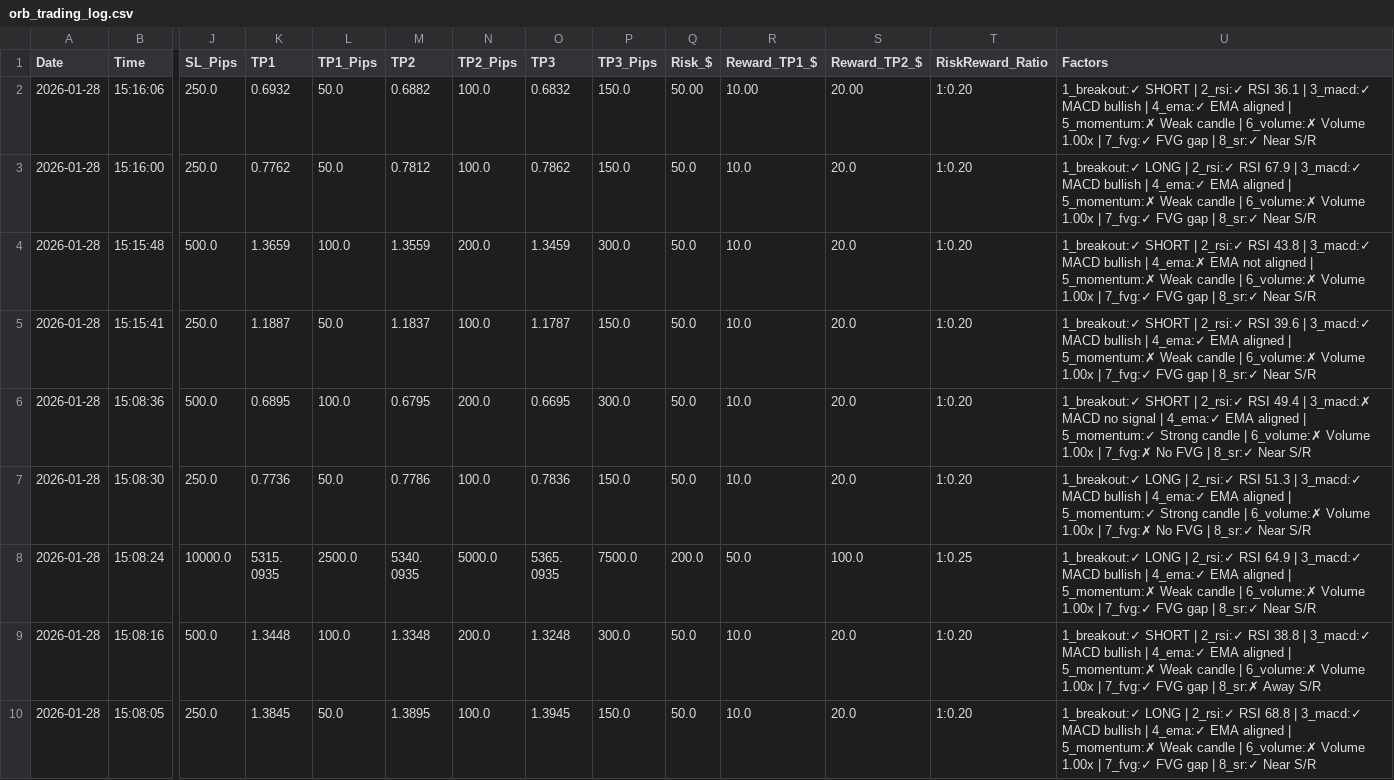
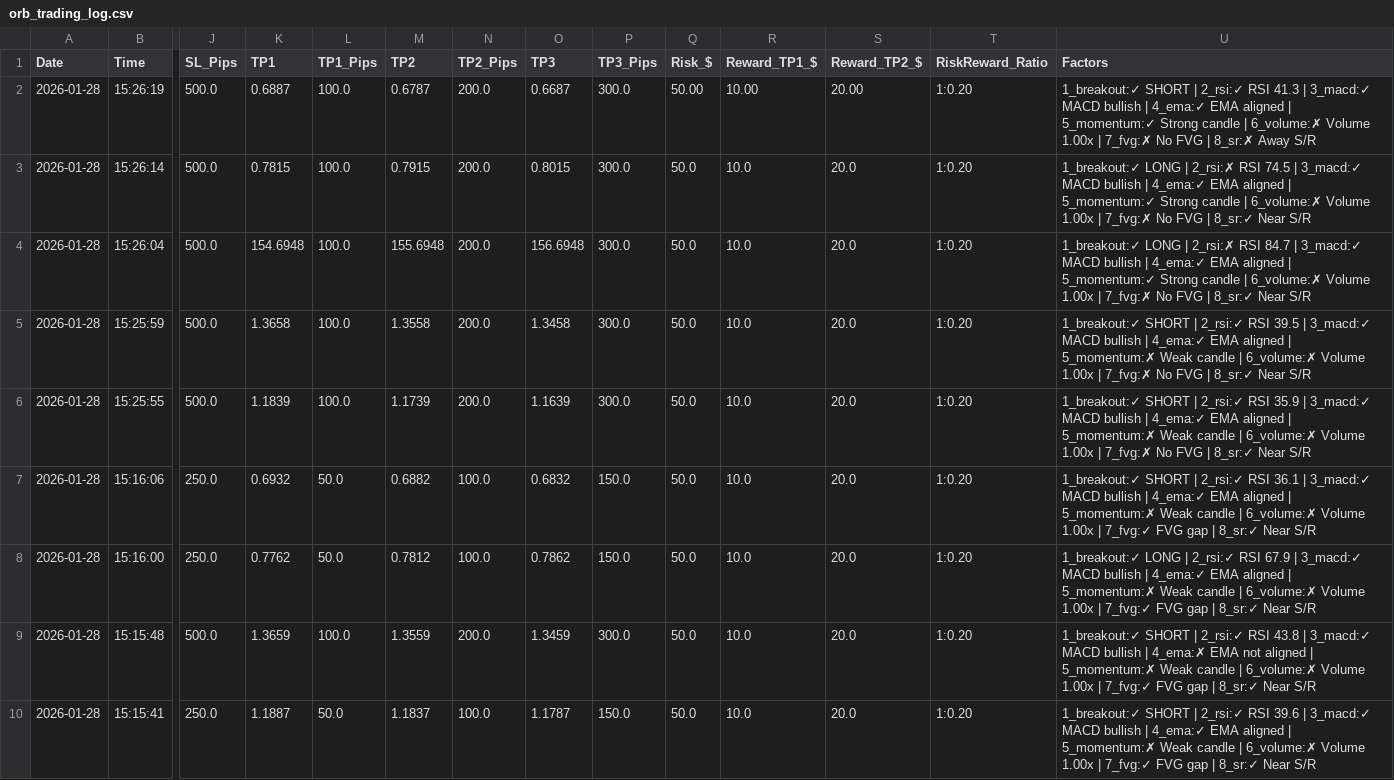
Before and after one commit to medohamed360312-hub/ORB-Trading-Strategy-Analyzer, a CSV file: trading_logs/orb_trading_log.csv, drawn as a sheet; only a part is shown, gaps mark what is left out; the shorter side is filled out with more unchanged rows; addresses are those after the commit; rows hold the shown columns only; the diff names each change by its address in the sheet, - before the commit and + after, or states it on an @@ line.

```diff
--- a/trading_logs/orb_trading_log.csv
+++ b/trading_logs/orb_trading_log.csv
+row 2: 2026-01-28 | 15:26:19 | 500.0 | 0.6887 | 100.0 | 0.6787 | 200.0 | 0.6687 | 300.0 | 50.00 | 10.00 | 20.00 | 1:0.20 | 1_breakout:✓ SHORT | 2_rsi:✓ RSI 41.3 | 3_macd:✓ MACD bullish | 4_ema:✓ EMA aligned | 5_momentum:✓ Strong candle | 6_volume:✗ Volume 1.00x | 7_fvg:✗ No FVG | 8_sr:✗ Away S/R
+row 3: 2026-01-28 | 15:26:14 | 500.0 | 0.7815 | 100.0 | 0.7915 | 200.0 | 0.8015 | 300.0 | 50.0 | 10.0 | 20.0 | 1:0.20 | 1_breakout:✓ LONG | 2_rsi:✗ RSI 74.5 | 3_macd:✓ MACD bullish | 4_ema:✓ EMA aligned | 5_momentum:✓ Strong candle | 6_volume:✗ Volume 1.00x | 7_fvg:✗ No FVG | 8_sr:✓ Near S/R
+row 4: 2026-01-28 | 15:26:04 | 500.0 | 154.6948 | 100.0 | 155.6948 | 200.0 | 156.6948 | 300.0 | 50.0 | 10.0 | 20.0 | 1:0.20 | 1_breakout:✓ LONG | 2_rsi:✗ RSI 84.7 | 3_macd:✓ MACD bullish | 4_ema:✓ EMA aligned | 5_momentum:✓ Strong candle | 6_volume:✗ Volume 1.00x | 7_fvg:✗ No FVG | 8_sr:✓ Near S/R
+row 5: 2026-01-28 | 15:25:59 | 500.0 | 1.3658 | 100.0 | 1.3558 | 200.0 | 1.3458 | 300.0 | 50.0 | 10.0 | 20.0 | 1:0.20 | 1_breakout:✓ SHORT | 2_rsi:✓ RSI 39.5 | 3_macd:✓ MACD bullish | 4_ema:✓ EMA aligned | 5_momentum:✗ Weak candle | 6_volume:✗ Volume 1.00x | 7_fvg:✗ No FVG | 8_sr:✓ Near S/R
+row 6: 2026-01-28 | 15:25:55 | 500.0 | 1.1839 | 100.0 | 1.1739 | 200.0 | 1.1639 | 300.0 | 50.0 | 10.0 | 20.0 | 1:0.20 | 1_breakout:✓ SHORT | 2_rsi:✓ RSI 35.9 | 3_macd:✓ MACD bullish | 4_ema:✓ EMA aligned | 5_momentum:✗ Weak candle | 6_volume:✗ Volume 1.00x | 7_fvg:✗ No FVG | 8_sr:✓ Near S/R
-Q7 (Risk_$): 50.00
+Q7 (Risk_$): 50.0
-R7 (Reward_TP1_$): 10.00
+R7 (Reward_TP1_$): 10.0
-S7 (Reward_TP2_$): 20.00
+S7 (Reward_TP2_$): 20.0
```
